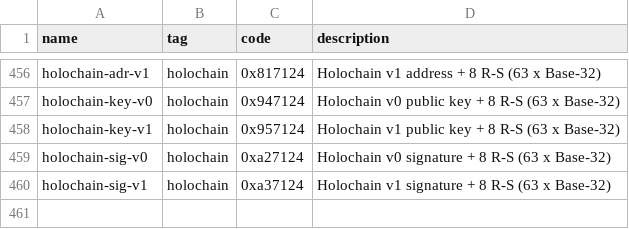
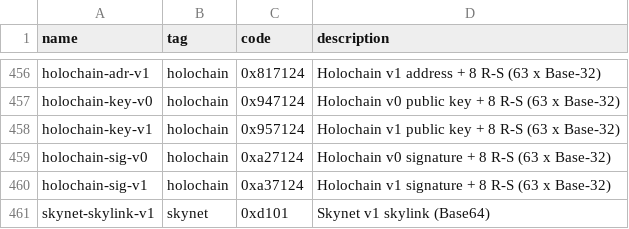
Before and after one commit to multiformats/multicodec, a CSV file: table.csv, drawn as a sheet; only a part is shown, gaps mark what is left out; the diff names each change by its address in the sheet, - before the commit and + after, or states it on an @@ line.

Commit message:
Add Skylink v1 codec

```diff
--- a/table.csv
+++ b/table.csv
+row 461: skynet-skylink-v1 | skynet | 0xd101 | Skynet v1 skylink (Base64)
```
